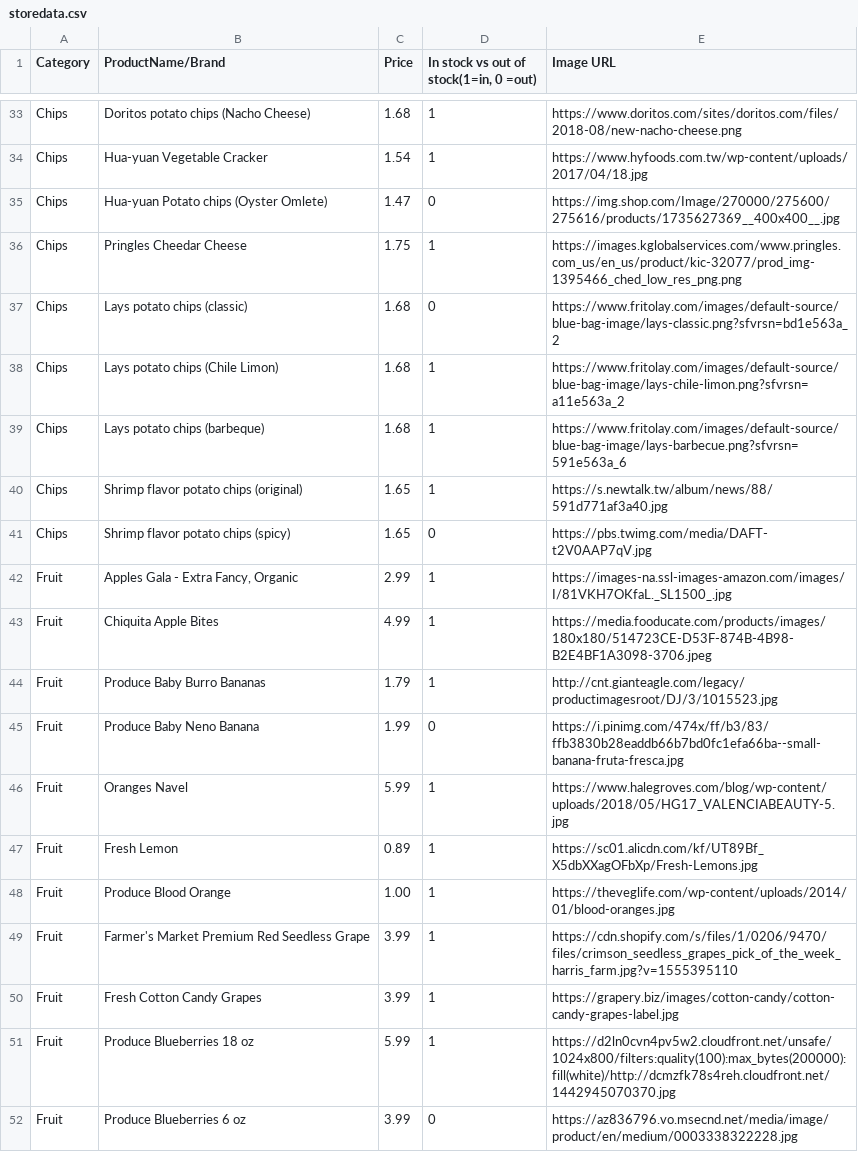
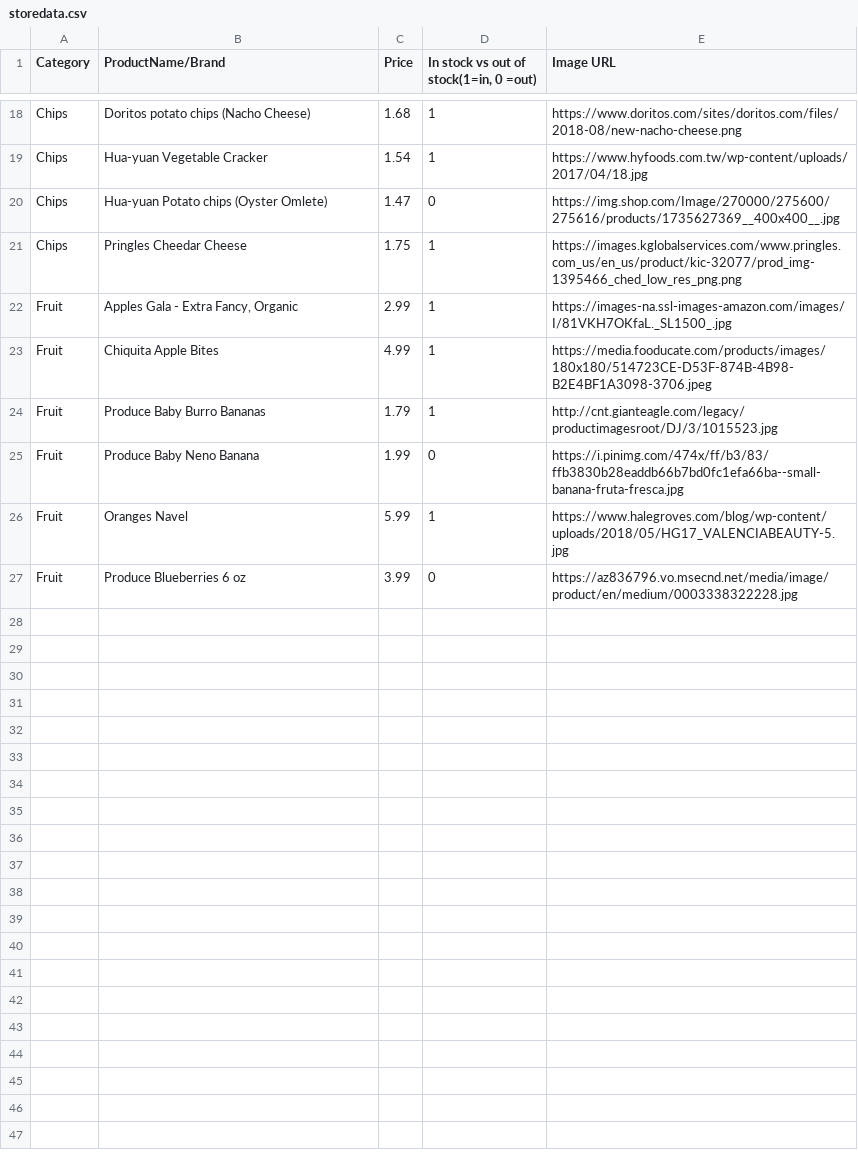
Before and after one commit to XinTu1996/ShopBud, a CSV file: shopbud/storedata.csv, drawn as a sheet; only a part is shown, gaps mark what is left out; the diff covers the shown part only.

```diff
--- a/shopbud/storedata.csv
+++ b/shopbud/storedata.csv
@@ -36,7 +21,2 @@ Chips,Hua-yuan Potato chips (Oyster Omlete),1.47,0,https://img.shop.com/Image/27
 Chips,Pringles Cheedar Cheese,1.75,1,https://images.kglobalservices.com/www.pringles.com_us/en_us/product/kic-32077/prod_img-1395466_ched_low_res_png.png
-Chips,Lays potato chips (classic),1.68,0,https://www.fritolay.com/images/default-source/blue-bag-image/lays-classic.png?sfvrsn=bd1e563a_2
-Chips,Lays potato chips (Chile Limon),1.68,1,https://www.fritolay.com/images/default-source/blue-bag-image/lays-chile-limon.png?sfvrsn=a11e563a_2
-Chips,Lays potato chips (barbeque),1.68,1,https://www.fritolay.com/images/default-source/blue-bag-image/lays-barbecue.png?sfvrsn=591e563a_6
-Chips,Shrimp flavor potato chips (original),1.65,1,https://s.newtalk.tw/album/news/88/591d771af3a40.jpg
-Chips,Shrimp flavor potato chips (spicy),1.65,0,https://pbs.twimg.com/media/DAFT-t2V0AAP7qV.jpg
 Fruit,"Apples Gala - Extra Fancy, Organic",2.99,1,https://images-na.ssl-images-amazon.com/images/I/81VKH7OKfaL._SL1500_.jpg
@@ -46,7 +26,2 @@ Fruit,Produce Baby Neno Banana,1.99,0,https://i.pinimg.com/474x/ff/b3/83/ffb3830
 Fruit,Oranges Navel,5.99,1,https://www.halegroves.com/blog/wp-content/uploads/2018/05/HG17_VALENCIABEAUTY-5.jpg
-Fruit,Fresh Lemon,0.89,1,https://sc01.alicdn.com/kf/UT89Bf_X5dbXXagOFbXp/Fresh-Lemons.jpg
-Fruit,Produce Blood Orange,1.00,1,https://theveglife.com/wp-content/uploads/2014/01/blood-oranges.jpg
-Fruit,Farmer's Market Premium Red Seedless Grape,3.99,1,https://cdn.shopify.com/s/files/1/0206/9470/files/crimson_seedless_grapes_pick_of_the_week_harris_farm.jpg?v=1555395110
-Fruit,Fresh Cotton Candy Grapes,3.99,1,https://grapery.biz/images/cotton-candy/cotton-candy-grapes-label.jpg
-Fruit,Produce Blueberries 18 oz,5.99,1,https://d2ln0cvn4pv5w2.cloudfront.net/unsafe/1024x800/filters:quality(100):max_bytes(200000):fill(white)/http://dcmzfk78s4reh.cloudfront.net/1442945070370.jpg
 Fruit,Produce Blueberries 6 oz,3.99,0,https://az836796.vo.msecnd.net/media/image/product/en/medium/0003338322228.jpg
```
Also changed, not shown: 15 removed rows elsewhere in this file, 6 other files.
